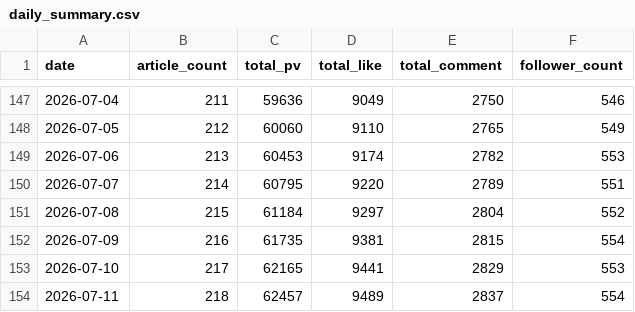
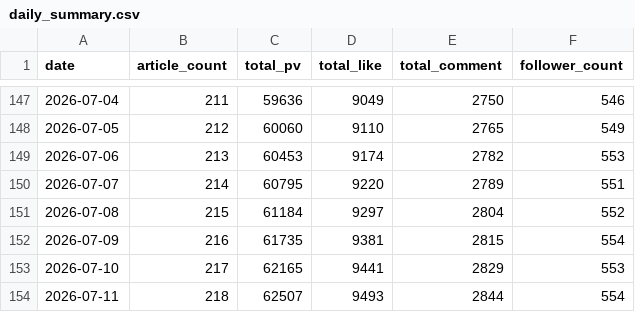
Before and after one commit to hasyamo/note-stats-tracker, a CSV file: data/daily_summary.csv, drawn as a sheet; only a part is shown, gaps mark what is left out.

```diff
--- a/data/daily_summary.csv
+++ b/data/daily_summary.csv
@@ -153,2 +153,2 @@ date,article_count,total_pv,total_like,total_comment,follower_count
 2026-07-10,217,62165,9441,2829,553
-2026-07-11,218,62457,9489,2837,554
+2026-07-11,218,62507,9493,2844,554
```
Also changed, not shown: data/likes.csv, data/my_likes.csv, 1 other file.
